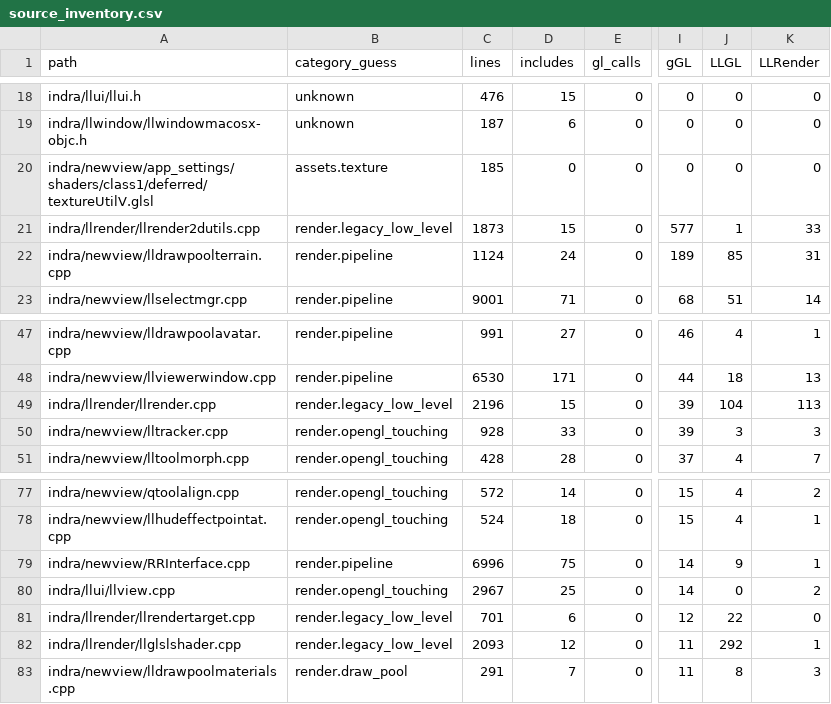
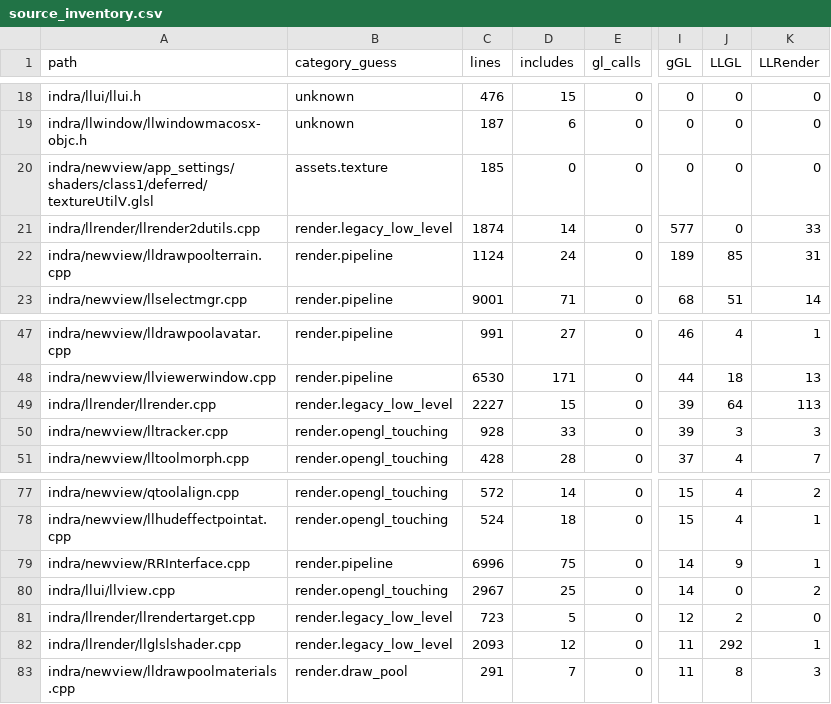
Before and after one commit to Minuit-Ferina/Mare-viewer, a CSV file: docs/architecture/generated/source_inventory.csv, drawn as a sheet; only a part is shown, gaps mark what is left out; the diff covers the shown part only; the diff names each change by its address in the sheet, - before the commit and + after, or states it on an @@ line.

```diff
--- a/docs/architecture/generated/source_inventory.csv
+++ b/docs/architecture/generated/source_inventory.csv
-C21 (lines): 1873
+C21 (lines): 1874
-D21 (includes): 15
+D21 (includes): 14
-J21 (LLGL): 1
+J21 (LLGL): 0
-C49 (lines): 2196
+C49 (lines): 2227
-J49 (LLGL): 104
+J49 (LLGL): 64
-C81 (lines): 701
+C81 (lines): 723
-D81 (includes): 6
+D81 (includes): 5
-J81 (LLGL): 22
+J81 (LLGL): 2
```
Also changed, not shown: 2 added rows, 2 removed rows and 4 edited cells elsewhere in this file, 9 other files.
